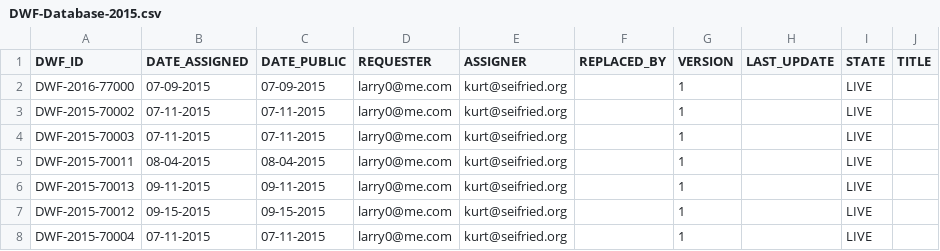
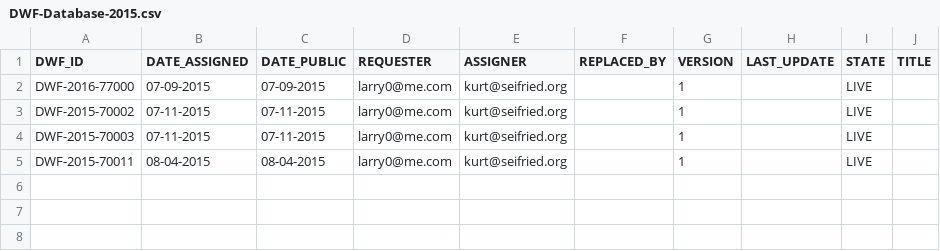
Before and after one commit to wireghoul/DWF-Database, a CSV file: DWF-Database-2015.csv, drawn as a sheet.

Commit message:
Update DWF-Database-2015.csv

```diff
--- a/DWF-Database-2015.csv
+++ b/DWF-Database-2015.csv
@@ -5,4 +5 @@
 "DWF-2015-70011","08-04-2015","08-04-2015","larry0@me.com","kurt@seifried.org","","1","","LIVE",""
-"DWF-2015-70013","09-11-2015","09-11-2015","larry0@me.com","kurt@seifried.org","","1","","LIVE",""
-"DWF-2015-70012","09-15-2015","09-15-2015","larry0@me.com","kurt@seifried.org","","1","","LIVE",""
-"DWF-2015-70004","07-11-2015","07-11-2015","larry0@me.com","kurt@seifried.org","","1","","LIVE",""
```
